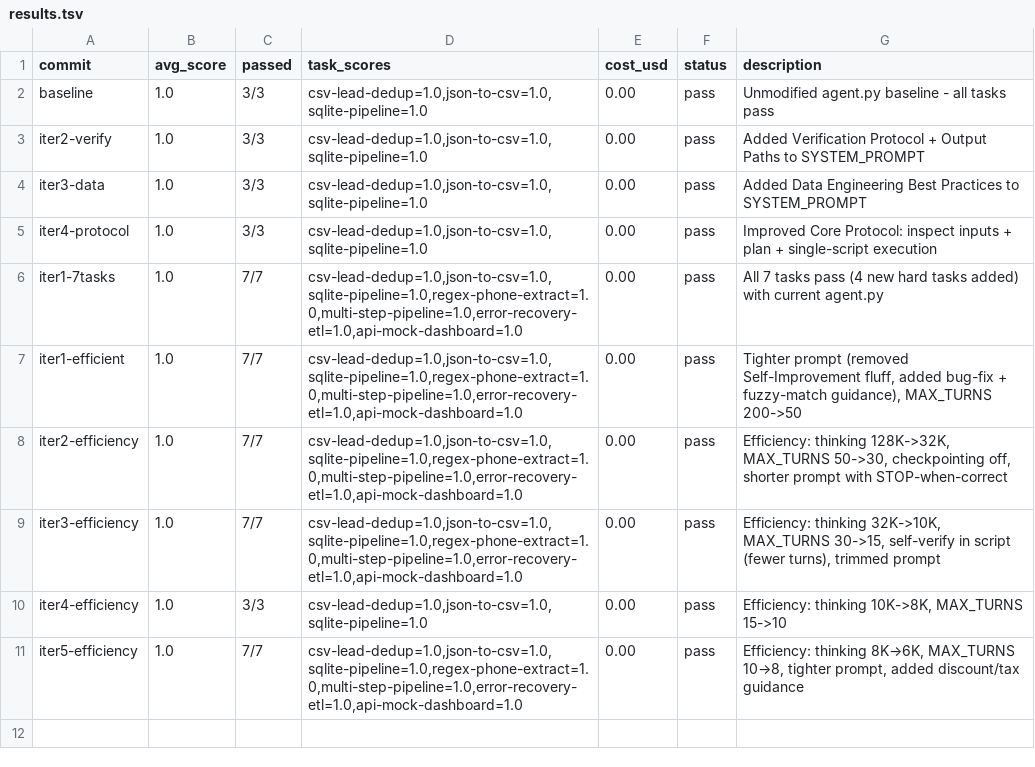
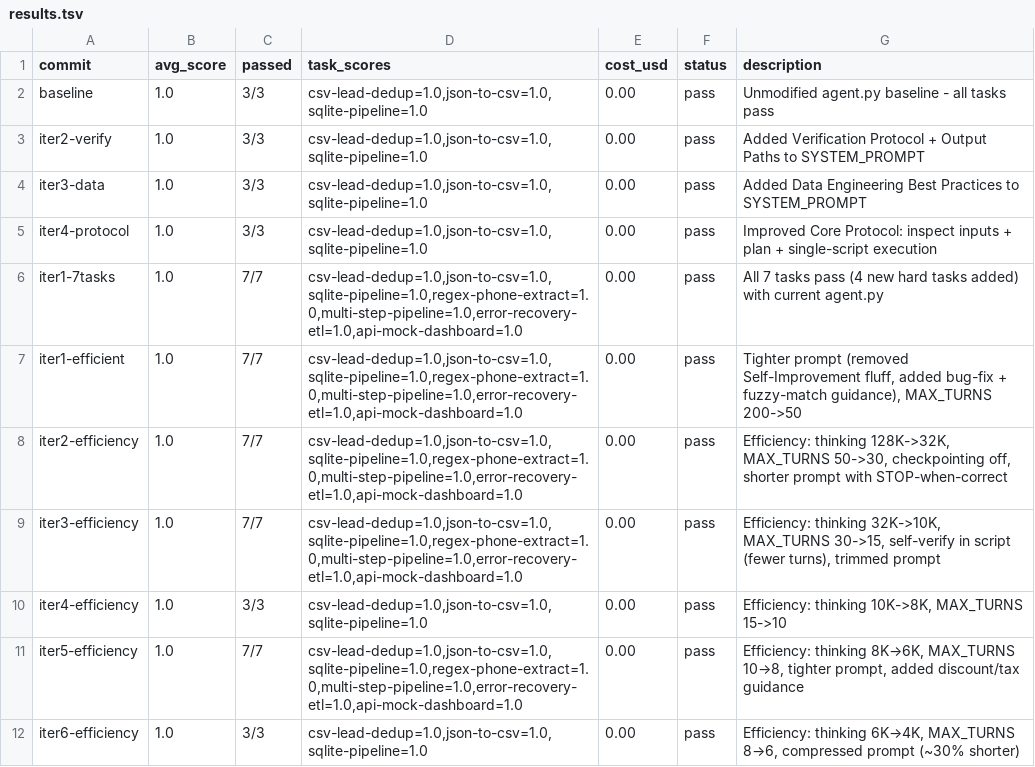
Before and after one commit to lanthierj6-hub/autoagent, a TSV file: results.tsv, drawn as a sheet; the diff names each change by its address in the sheet, - before the commit and + after, or states it on an @@ line.

Commit message:
iter 6: efficiency — thinking 4K, turns 6, compressed prompt
- Thinking budget: 6K → 4K tokens
- MAX_TURNS: 8 → 6
- Prompt: ~30% shorter (merged Protocol steps, compressed Bug-Fixing + Data Rules)
- All 3 tasks still pass 1.0

```diff
--- a/results.tsv
+++ b/results.tsv
+row 12: iter6-efficiency | 1.0 | 3/3 | csv-lead-dedup=1.0,json-to-csv=1.0,sqlite-pipeline=1.0 | 0.00 | pass | Efficiency: thinking 6K→4K, MAX_TURNS 8→6, compressed prompt (~30% shorter)
```
Also changed, not shown: 1 other file.
